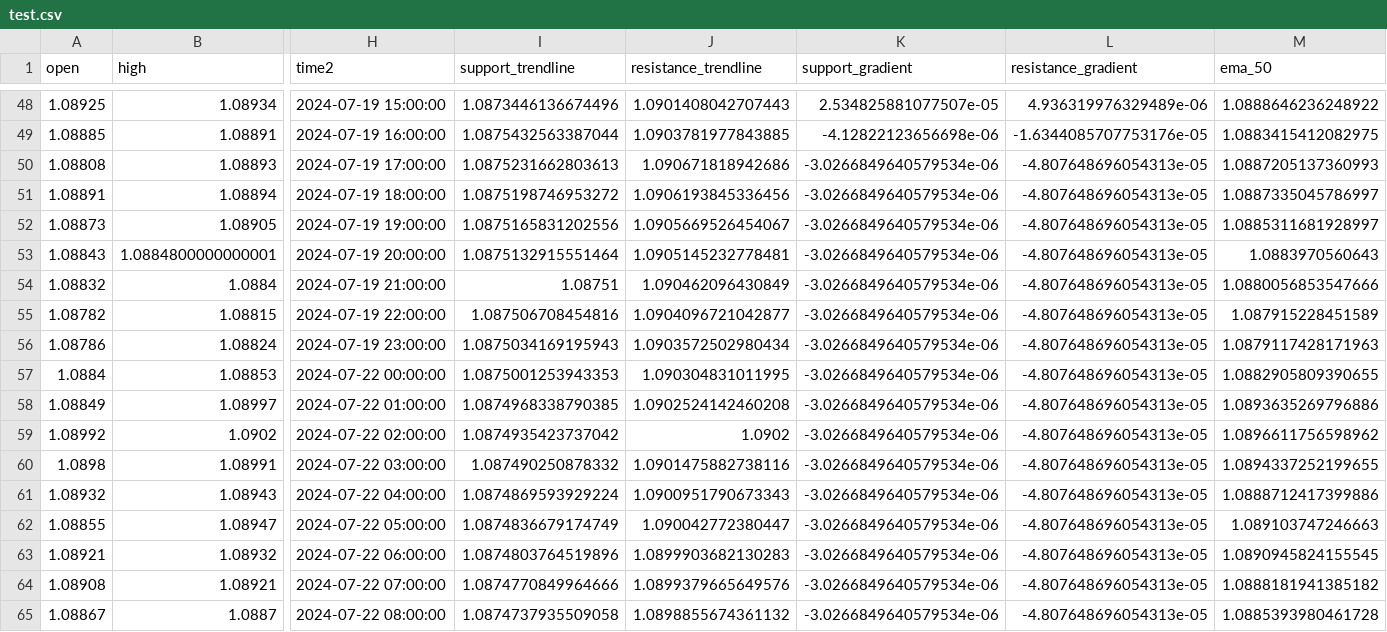
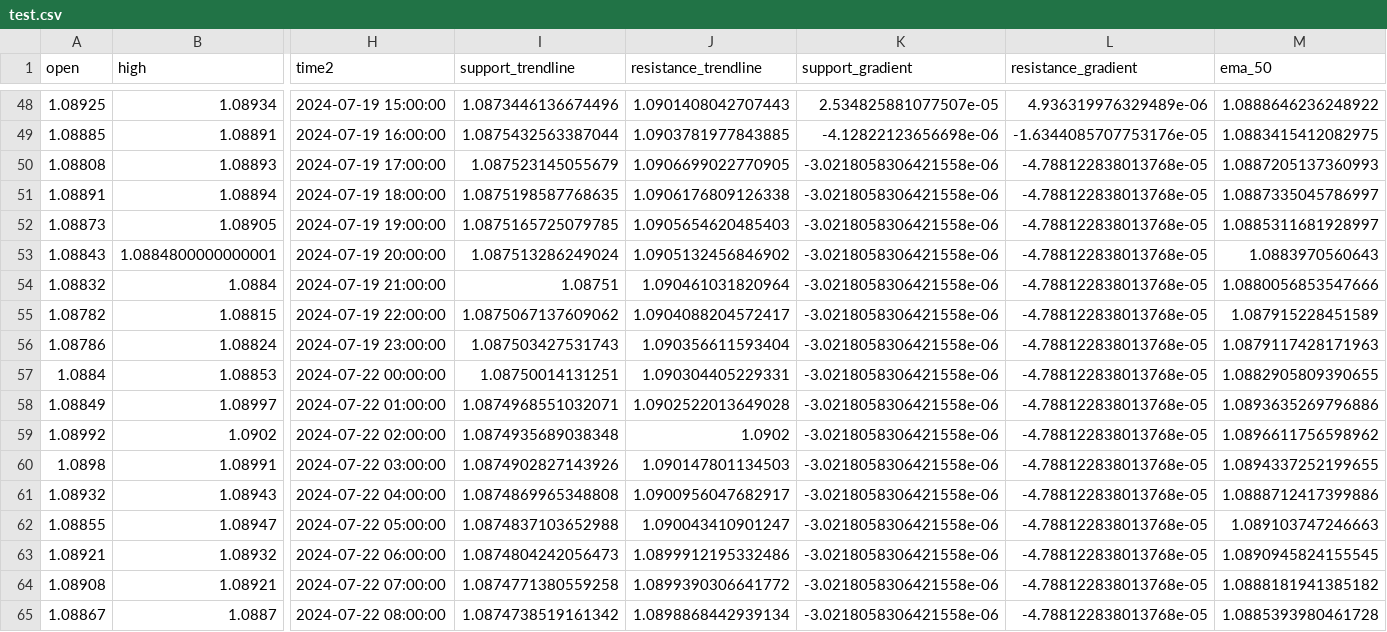
Before and after one commit to TafaraBean/Trade, a CSV file: csv/test.csv, drawn as a sheet; only a part is shown, gaps mark what is left out; the diff covers the shown part only; the diff names each change by its address in the sheet, - before the commit and + after, or states it on an @@ line.

```diff
--- a/csv/test.csv
+++ b/csv/test.csv
-I50 (support_trendline): 1.0875231662803613
+I50 (support_trendline): 1.087523145055679
-J50 (resistance_trendline): 1.090671818942686
+J50 (resistance_trendline): 1.0906699022770905
-K50:K65 (support_gradient): -3.0266849640579534e-06
+K50:K65 (support_gradient): -3.0218058306421558e-06
-L50:L65 (resistance_gradient): -4.807648696054313e-05
+L50:L65 (resistance_gradient): -4.788122838013768e-05
-I51 (support_trendline): 1.0875198746953272
+I51 (support_trendline): 1.0875198587768635
-J51 (resistance_trendline): 1.0906193845336456
+J51 (resistance_trendline): 1.0906176809126338
-I52 (support_trendline): 1.0875165831202556
+I52 (support_trendline): 1.0875165725079785
-J52 (resistance_trendline): 1.0905669526454067
+J52 (resistance_trendline): 1.0905654620485403
-I53 (support_trendline): 1.0875132915551464
+I53 (support_trendline): 1.087513286249024
-J53 (resistance_trendline): 1.0905145232778481
+J53 (resistance_trendline): 1.0905132456846902
-J54 (resistance_trendline): 1.090462096430849
+J54 (resistance_trendline): 1.090461031820964
-I55 (support_trendline): 1.087506708454816
+I55 (support_trendline): 1.0875067137609062
-J55 (resistance_trendline): 1.0904096721042877
+J55 (resistance_trendline): 1.0904088204572417
-I56 (support_trendline): 1.0875034169195943
+I56 (support_trendline): 1.087503427531743
-J56 (resistance_trendline): 1.0903572502980434
+J56 (resistance_trendline): 1.090356611593404
-I57 (support_trendline): 1.0875001253943353
+I57 (support_trendline): 1.08750014131251
-J57 (resistance_trendline): 1.090304831011995
+J57 (resistance_trendline): 1.090304405229331
-I58 (support_trendline): 1.0874968338790385
+I58 (support_trendline): 1.0874968551032071
-J58 (resistance_trendline): 1.0902524142460208
+J58 (resistance_trendline): 1.0902522013649028
-I59 (support_trendline): 1.0874935423737042
+I59 (support_trendline): 1.0874935689038348
-I60 (support_trendline): 1.087490250878332
+I60 (support_trendline): 1.0874902827143926
-J60 (resistance_trendline): 1.0901475882738116
+J60 (resistance_trendline): 1.090147801134503
-I61 (support_trendline): 1.0874869593929224
+I61 (support_trendline): 1.0874869965348808
-J61 (resistance_trendline): 1.0900951790673343
+J61 (resistance_trendline): 1.0900956047682917
-I62 (support_trendline): 1.0874836679174749
+I62 (support_trendline): 1.0874837103652988
-J62 (resistance_trendline): 1.090042772380447
+J62 (resistance_trendline): 1.090043410901247
-I63 (support_trendline): 1.0874803764519896
+I63 (support_trendline): 1.0874804242056473
-J63 (resistance_trendline): 1.0899903682130283
+J63 (resistance_trendline): 1.0899912195332486
-I64 (support_trendline): 1.0874770849964666
+I64 (support_trendline): 1.0874771380559258
-J64 (resistance_trendline): 1.0899379665649576
+J64 (resistance_trendline): 1.0899390306641772
-I65 (support_trendline): 1.0874737935509058
+I65 (support_trendline): 1.0874738519161342
-J65 (resistance_trendline): 1.0898855674361132
+J65 (resistance_trendline): 1.0898868442939134
```
Also changed, not shown: 45 edited cells elsewhere in this file, main.csv, 2 other files.
